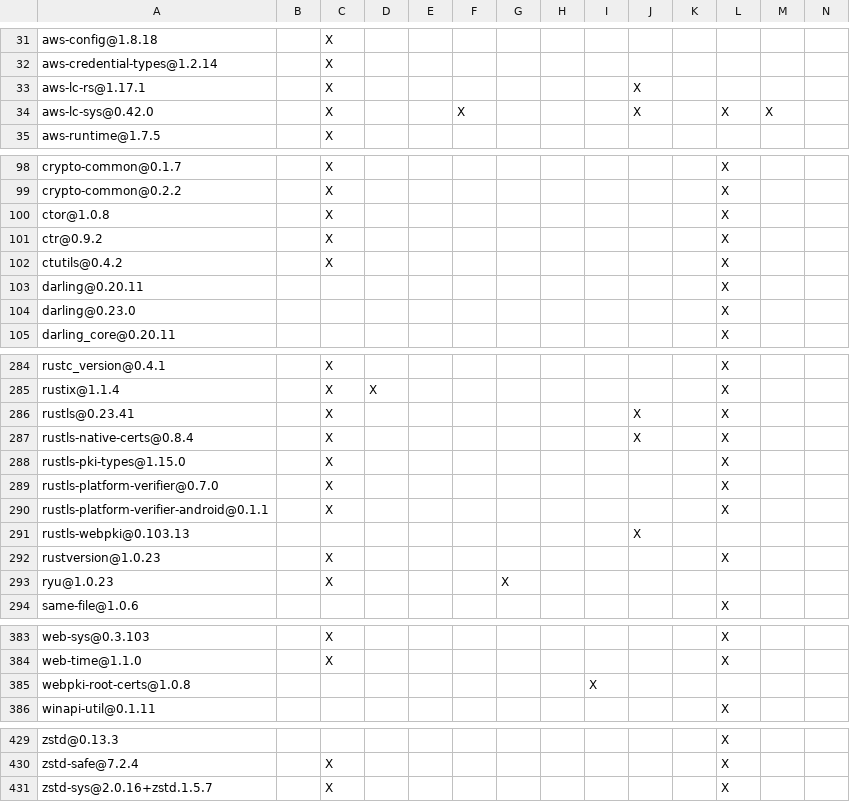
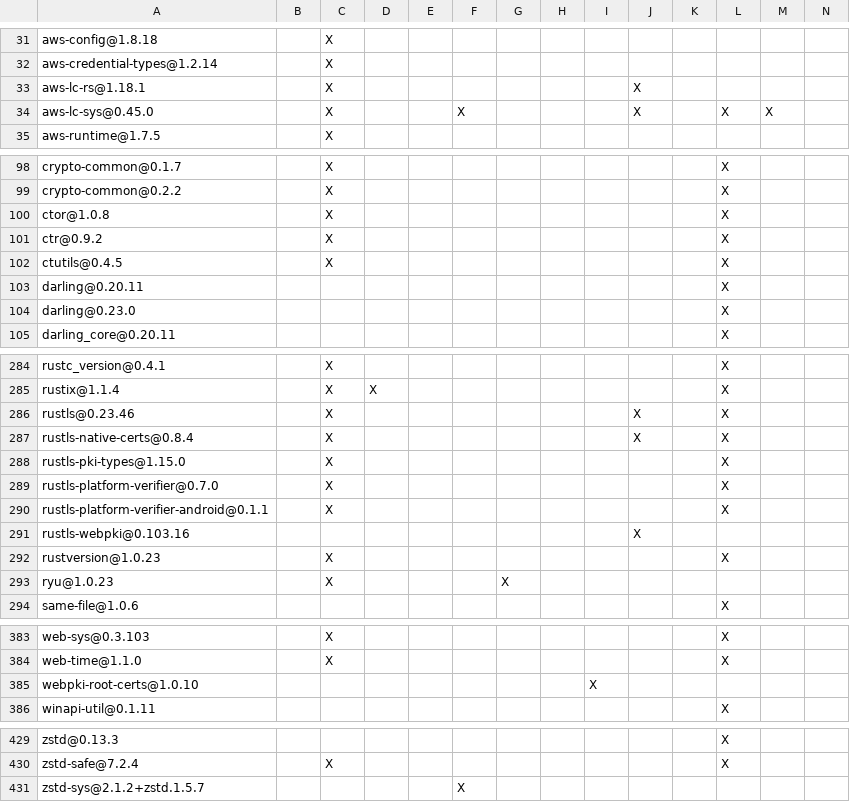
Before and after one commit to apache/iceberg-rust, a TSV file: crates/catalog/glue/DEPENDENCIES.rust.tsv, drawn as a sheet; only a part is shown, gaps mark what is left out; removed rows and columns are numbered as before the commit, all else as after; rows hold the shown columns only; the diff names each change by its address in the sheet, - before the commit and + after, or states it on an @@ line.

```diff
--- a/crates/catalog/glue/DEPENDENCIES.rust.tsv
+++ b/crates/catalog/glue/DEPENDENCIES.rust.tsv
-A33: aws-lc-rs@1.17.1
+A33: aws-lc-rs@1.18.1
-A34: aws-lc-sys@0.42.0
+A34: aws-lc-sys@0.45.0
-A102: ctutils@0.4.2
+A102: ctutils@0.4.5
-A286: rustls@0.23.41
+A286: rustls@0.23.46
-A291: rustls-webpki@0.103.13
+A291: rustls-webpki@0.103.16
-A385: webpki-root-certs@1.0.8
+A385: webpki-root-certs@1.0.10
-row 431: zstd-sys@2.0.16+zstd.1.5.7 |  | X |  |  |  |  |  |  |  |  | X
+row 431: zstd-sys@2.1.2+zstd.1.5.7 |  |  |  |  | X
```
Also changed, not shown: bindings/python/DEPENDENCIES.rust.tsv, crates/catalog/hms/DEPENDENCIES.rust.tsv, 12 other files.
